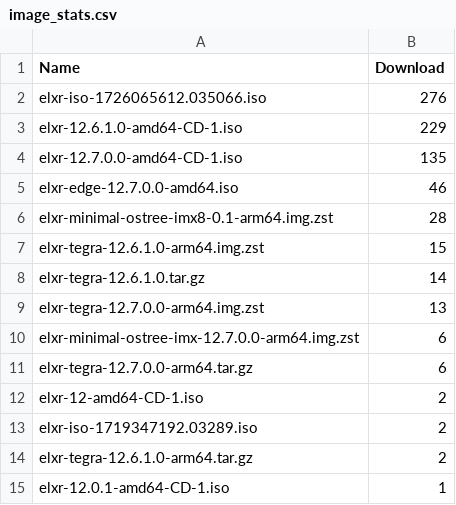
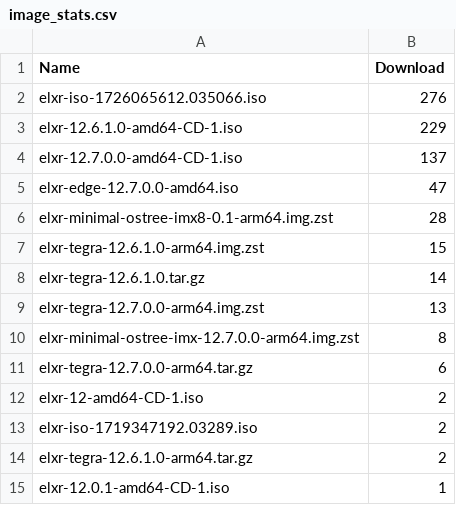
Before and after one commit to shijq23/elxr-metrics, a CSV file: public/image_stats.csv, drawn as a sheet.

```diff
--- a/public/image_stats.csv
+++ b/public/image_stats.csv
@@ -3,4 +3,4 @@ elxr-iso-1726065612.035066.iso,276
 elxr-12.6.1.0-amd64-CD-1.iso,229
-elxr-12.7.0.0-amd64-CD-1.iso,135
-elxr-edge-12.7.0.0-amd64.iso,46
+elxr-12.7.0.0-amd64-CD-1.iso,137
+elxr-edge-12.7.0.0-amd64.iso,47
 elxr-minimal-ostree-imx8-0.1-arm64.img.zst,28
@@ -9,3 +9,3 @@ elxr-tegra-12.6.1.0.tar.gz,14
 elxr-tegra-12.7.0.0-arm64.img.zst,13
-elxr-minimal-ostree-imx-12.7.0.0-arm64.img.zst,6
+elxr-minimal-ostree-imx-12.7.0.0-arm64.img.zst,8
 elxr-tegra-12.7.0.0-arm64.tar.gz,6
```
Also changed, not shown: public/elxr_org_view.csv, public/image_top_10.csv, 2 other files.
